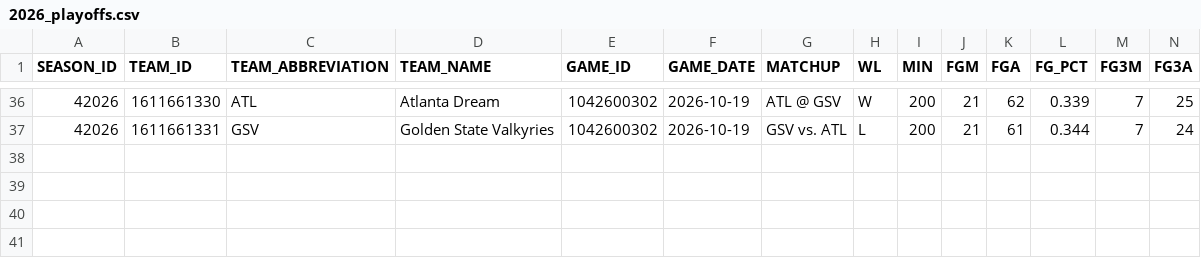
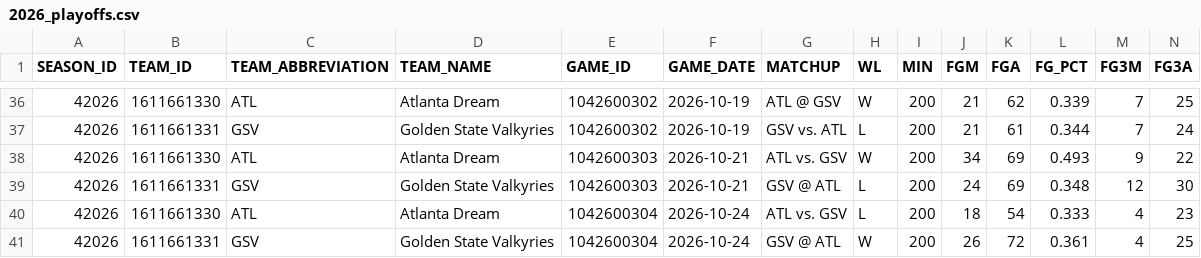
Before and after one commit to dylan-costa/wnba-analytics, a CSV file: data/raw/team_games/2026_playoffs.csv, drawn as a sheet; only a part is shown, gaps mark what is left out; rows hold the shown columns only; the diff names each change by its address in the sheet, - before the commit and + after, or states it on an @@ line.

```diff
--- a/data/raw/team_games/2026_playoffs.csv
+++ b/data/raw/team_games/2026_playoffs.csv
+row 38: 42026 | 1611661330 | ATL | Atlanta Dream | 1042600303 | 2026-10-21 | ATL vs. GSV | W | 200 | 34 | 69 | 0.493 | 9 | 22
+row 39: 42026 | 1611661331 | GSV | Golden State Valkyries | 1042600303 | 2026-10-21 | GSV @ ATL | L | 200 | 24 | 69 | 0.348 | 12 | 30
+row 40: 42026 | 1611661330 | ATL | Atlanta Dream | 1042600304 | 2026-10-24 | ATL vs. GSV | L | 200 | 18 | 54 | 0.333 | 4 | 23
+row 41: 42026 | 1611661331 | GSV | Golden State Valkyries | 1042600304 | 2026-10-24 | GSV @ ATL | W | 200 | 26 | 72 | 0.361 | 4 | 25
```
Also changed, not shown: data/forecasts/2026_games.csv, data/forecasts/2026_odds.csv, 3 other files.
